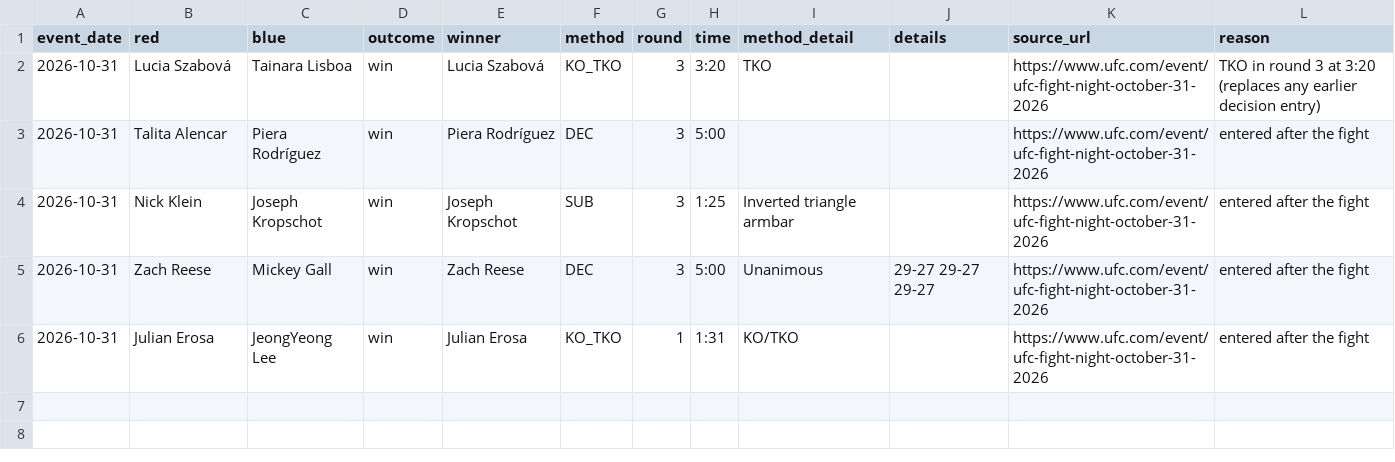
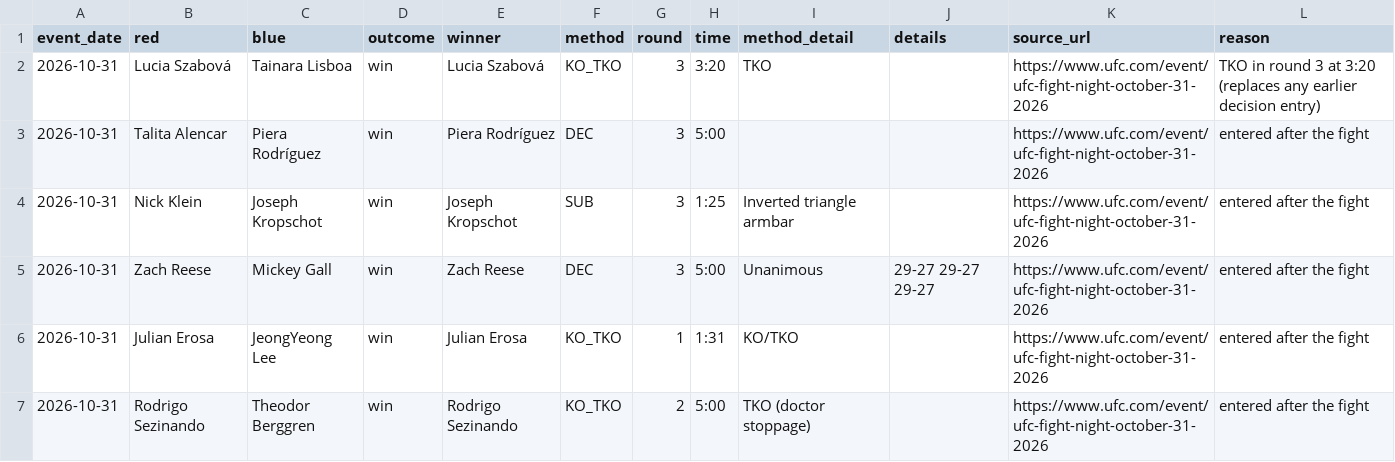
Before and after one commit to stephenjanicki23/rellax, a CSV file: ufc-predictor/cards/results-2026-10-31.csv, drawn as a sheet.

```diff
--- a/ufc-predictor/cards/results-2026-10-31.csv
+++ b/ufc-predictor/cards/results-2026-10-31.csv
@@ -6 +6,2 @@ event_date,red,blue,outcome,winner,method,round,time,method_detail,details,sourc
 2026-10-31,Julian Erosa,JeongYeong Lee,win,Julian Erosa,KO_TKO,1,1:31,KO/TKO,,https://www.ufc.com/event/ufc-fight-night-october-31-2026,entered after the fight
+2026-10-31,Rodrigo Sezinando,Theodor Berggren,win,Rodrigo Sezinando,KO_TKO,2,5:00,TKO (doctor stoppage),,https://www.ufc.com/event/ufc-fight-night-october-31-2026,entered after the fight
```
